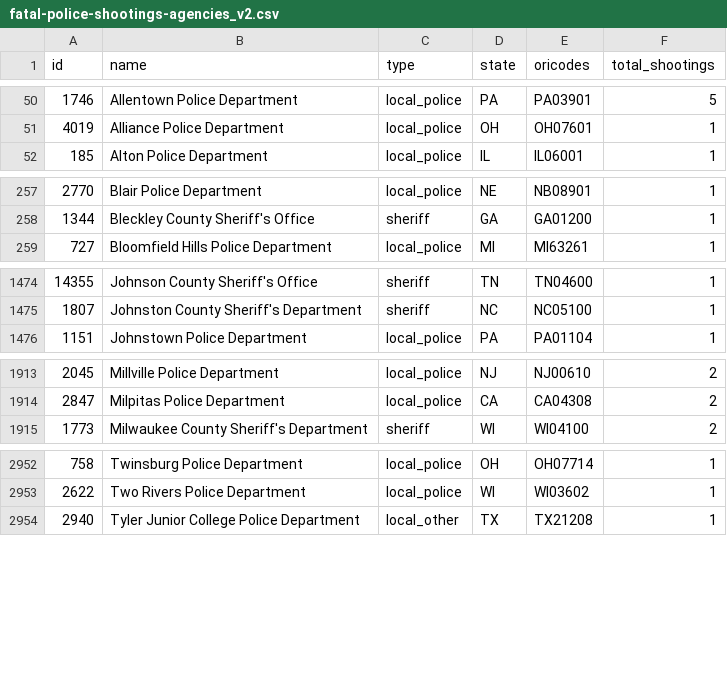
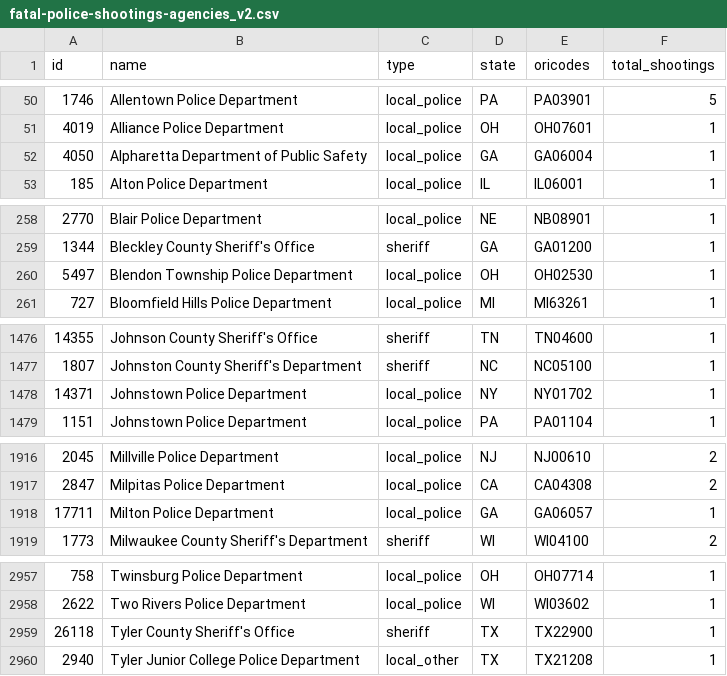
Before and after one commit to parmsam/wapoposh, a CSV file: data-raw/fatal-police-shootings-agencies_v2.csv, drawn as a sheet; only a part is shown, gaps mark what is left out; the diff covers the shown part only.

```diff
--- a/data-raw/fatal-police-shootings-agencies_v2.csv
+++ b/data-raw/fatal-police-shootings-agencies_v2.csv
@@ -51,2 +51,3 @@
 "4019","Alliance Police Department","local_police","OH","OH07601","1"
+"4050","Alpharetta Department of Public Safety","local_police","GA","GA06004","1"
 "185","Alton Police Department","local_police","IL","IL06001","1"
@@ -258,2 +259,3 @@
 "1344","Bleckley County Sheriff's Office","sheriff","GA","GA01200","1"
+"5497","Blendon Township Police Department","local_police","OH","OH02530","1"
 "727","Bloomfield Hills Police Department","local_police","MI","MI63261","1"
@@ -1475,2 +1477,3 @@
 "1807","Johnston County Sheriff's Department","sheriff","NC","NC05100","1"
+"14371","Johnstown Police Department","local_police","NY","NY01702","1"
 "1151","Johnstown Police Department","local_police","PA","PA01104","1"
@@ -1914,2 +1917,3 @@
 "2847","Milpitas Police Department","local_police","CA","CA04308","2"
+"17711","Milton Police Department","local_police","GA","GA06057","1"
 "1773","Milwaukee County Sheriff's Department","sheriff","WI","WI04100","2"
@@ -2953,2 +2958,3 @@
 "2622","Two Rivers Police Department","local_police","WI","WI03602","1"
+"26118","Tyler County Sheriff's Office","sheriff","TX","TX22900","1"
 "2940","Tyler Junior College Police Department","local_other","TX","TX21208","1"
```
Also changed, not shown: 1 added row and 24 edited cells elsewhere in this file, 3 other files.
